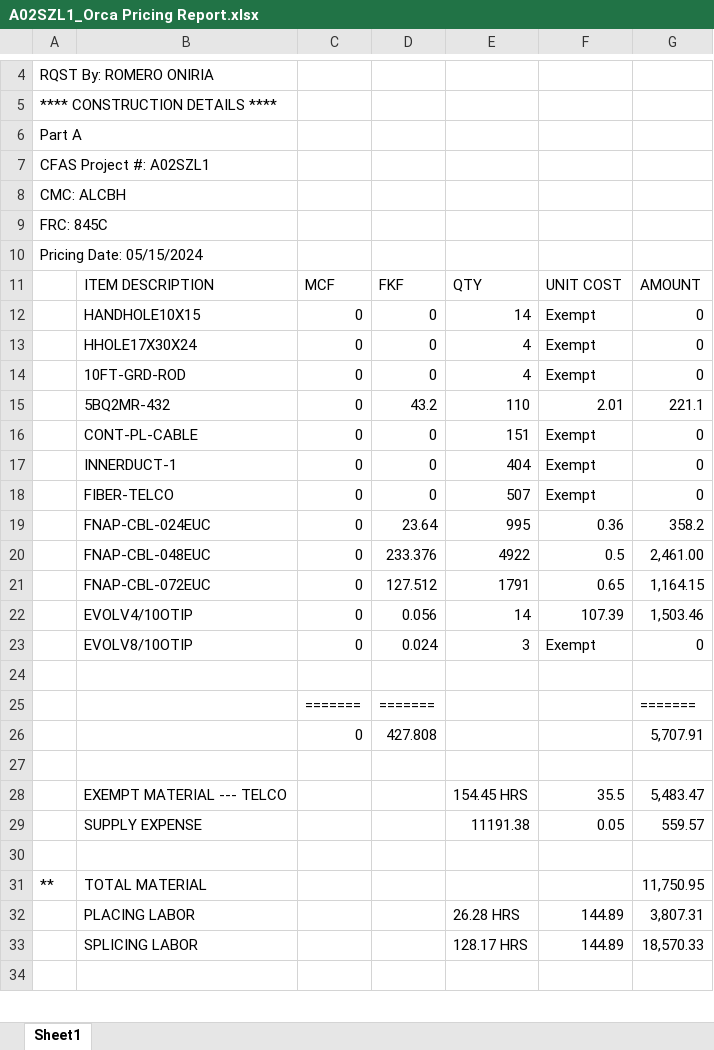
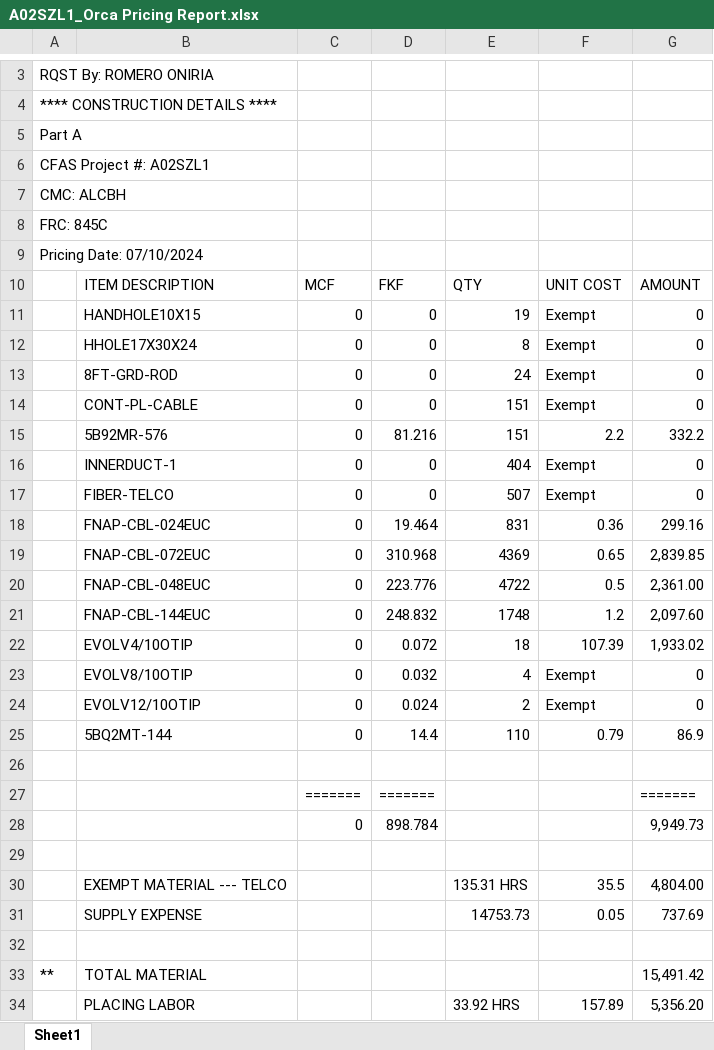
Before and after one commit to onir2024/SHR, an Excel workbook: A02SZL1_Orca Pricing Report.xlsx, sheet Sheet1, drawn as a sheet; only a part is shown, gaps mark what is left out; the shorter side is filled out with more unchanged rows; values as stored, in another font and other column widths than the file's, no cell formats; removed rows and columns are numbered as before the commit, all else as after; the diff covers the shown part only; the diff names each change by its address in the sheet, - before the commit and + after, or states it on an @@ line.

```diff
--- a/A02SZL1_Orca Pricing Report.xlsx (sheet Sheet1)
+++ b/A02SZL1_Orca Pricing Report.xlsx (sheet Sheet1)
-A9: Pricing Date: 05/15/2024
+A9: Pricing Date: 07/10/2024
-E11: 14
+E11: 19
-E12: 4
+E12: 8
-B13: 10FT-GRD-ROD
+B13: 8FT-GRD-ROD
-E13: 4
+E13: 24
-row 15:  | 5BQ2MR-432 | 0 | 43.2 | 110 | 2.01 | 221.1
+row 15:  | 5B92MR-576 | 0 | 81.216 | 151 | 2.2 | 332.2
-D18: 23.64
+D18: 19.464
-E18: 995
+E18: 831
-G18: 358.2
+G18: 299.16
-row 20:  | FNAP-CBL-048EUC | 0 | 233.376 | 4922 | 0.5 | 2,461.00
-D19: 127.512
+D19: 310.968
-E19: 1791
+E19: 4369
-G19: 1,164.15
+G19: 2,839.85
-row 22:  | EVOLV4/10OTIP | 0 | 0.056 | 14 | 107.39 | 1,503.46
+row 20:  | FNAP-CBL-048EUC | 0 | 223.776 | 4722 | 0.5 | 2,361.00
+row 21:  | FNAP-CBL-144EUC | 0 | 248.832 | 1748 | 1.2 | 2,097.60
+row 22:  | EVOLV4/10OTIP | 0 | 0.072 | 18 | 107.39 | 1,933.02
+row 23:  | EVOLV8/10OTIP | 0 | 0.032 | 4 | Exempt | 0
-B24: EVOLV8/10OTIP
+B24: EVOLV12/10OTIP
-E24: 3
+E24: 2
+row 25:  | 5BQ2MT-144 | 0 | 14.4 | 110 | 0.79 | 86.9
-row 26:  |  | 0 | 427.808 |  |  | 5,707.91
+row 28:  |  | 0 | 898.784 |  |  | 9,949.73
-E30: 154.45 HRS
+E30: 135.31 HRS
-G30: 5,483.47
+G30: 4,804.00
-E31: 11191.38
+E31: 14753.73
-G31: 559.57
+G31: 737.69
-G33: 11,750.95
+G33: 15,491.42
-row 32:  | PLACING LABOR |  |  | 26.28 HRS | 144.89 | 3,807.31
-row 33:  | SPLICING LABOR |  |  | 128.17 HRS | 144.89 | 18,570.33
+row 34:  | PLACING LABOR |  |  | 33.92 HRS | 157.89 | 5,356.20
```
Also changed, not shown: 38 added rows, 15 removed rows, 104 edited cells and merged cells elsewhere in this sheet, cell formats, A02SZL1_ENGINEER RECONCILIATION REPORT.xlsx, A02SZL1_FA COMPARISON REPORT.xlsx, 5 other files.
